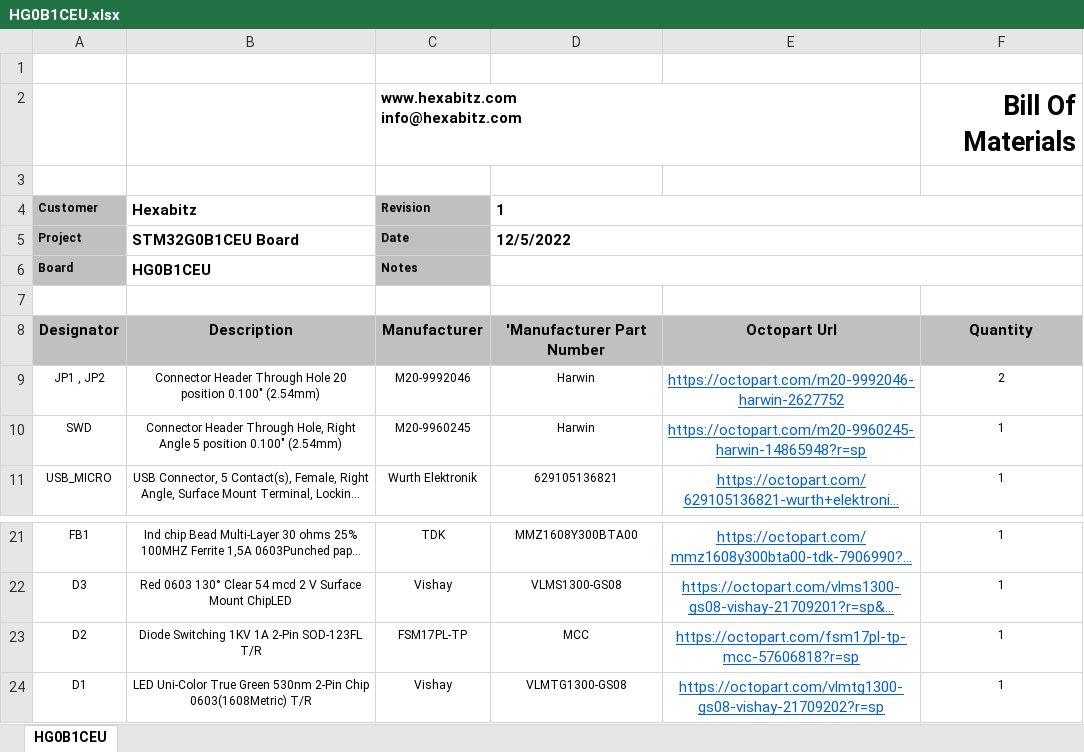
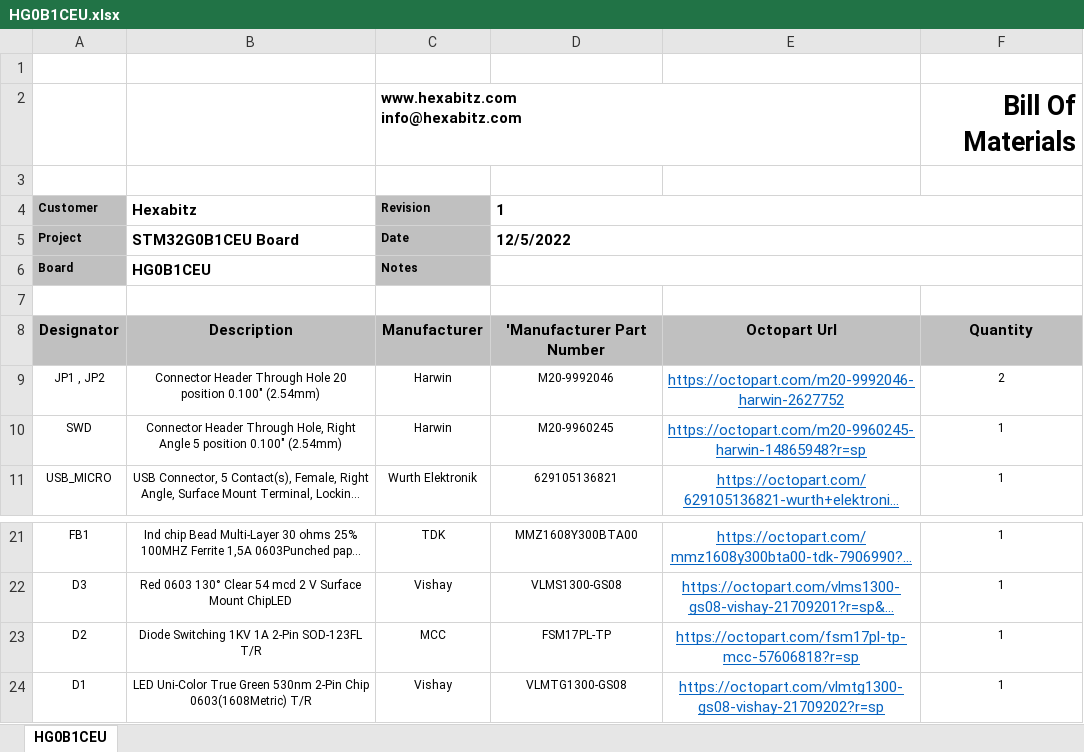
Before and after one commit to HexabitzPlatform/HG0B1CEU-Hardware, an Excel workbook: HG0B1CEU6N_V2/Released/BOM/HG0B1CEU.xlsx, sheet HG0B1CEU, drawn as a sheet; only a part is shown, gaps mark what is left out; long unchanged cells end in …; values as stored, in another font and other column widths than the file's, no borders; charts and pictures not drawn; the diff names each change by its address in the sheet, - before the commit and + after, or states it on an @@ line.

```diff
--- a/HG0B1CEU6N_V2/Released/BOM/HG0B1CEU.xlsx (sheet HG0B1CEU)
+++ b/HG0B1CEU6N_V2/Released/BOM/HG0B1CEU.xlsx (sheet HG0B1CEU)
-C9 (Revision): M20-9992046
+C9 (Revision): Harwin
-D9 (1): Harwin
+D9 (1): M20-9992046
-C10 (Revision): M20-9960245
+C10 (Revision): Harwin
-D10 (1): Harwin
+D10 (1): M20-9960245
-C23 (Revision): FSM17PL-TP
+C23 (Revision): MCC
-D23 (1): MCC
+D23 (1): FSM17PL-TP
```
Also changed, not shown: 2 other files.
